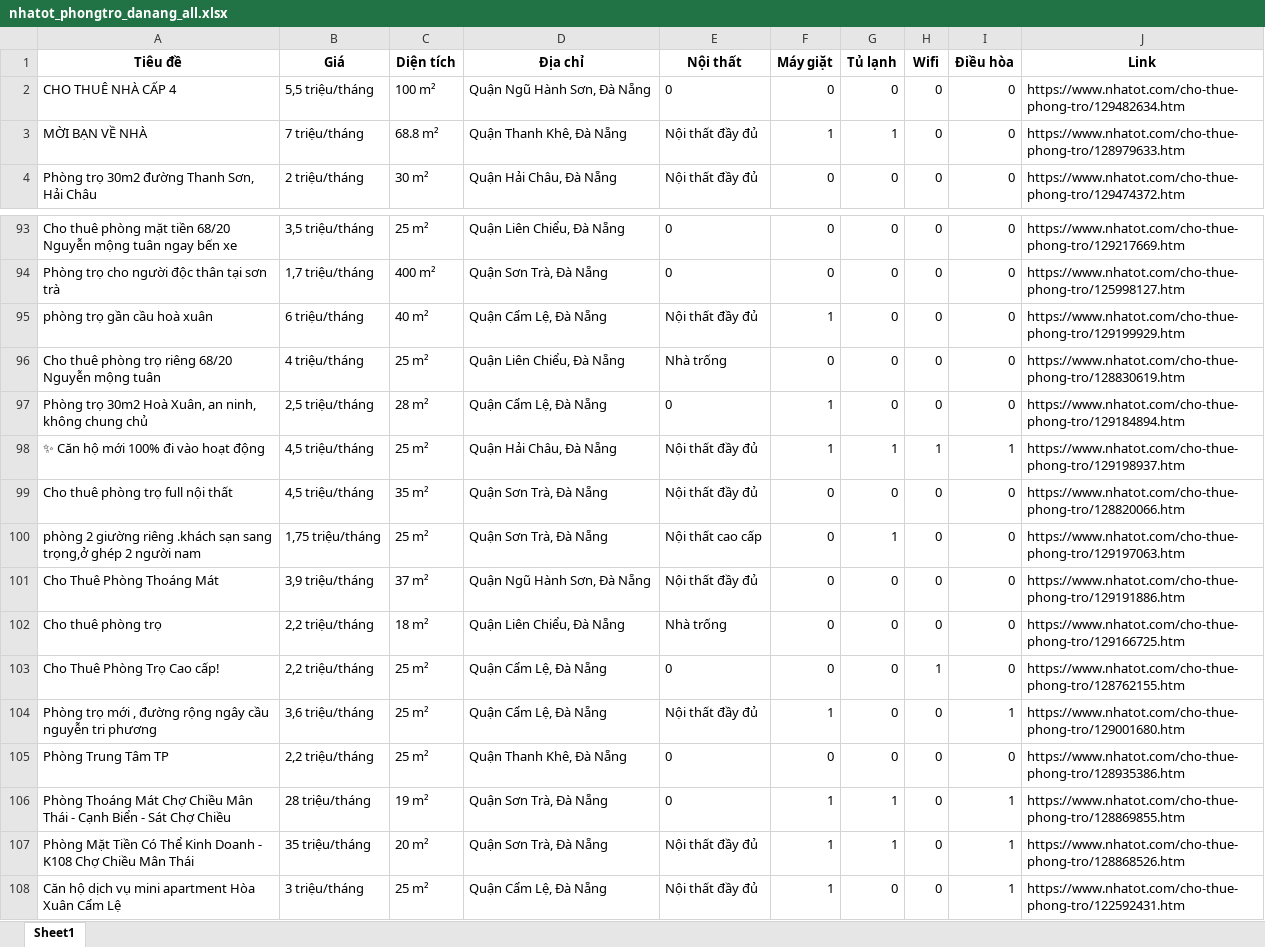
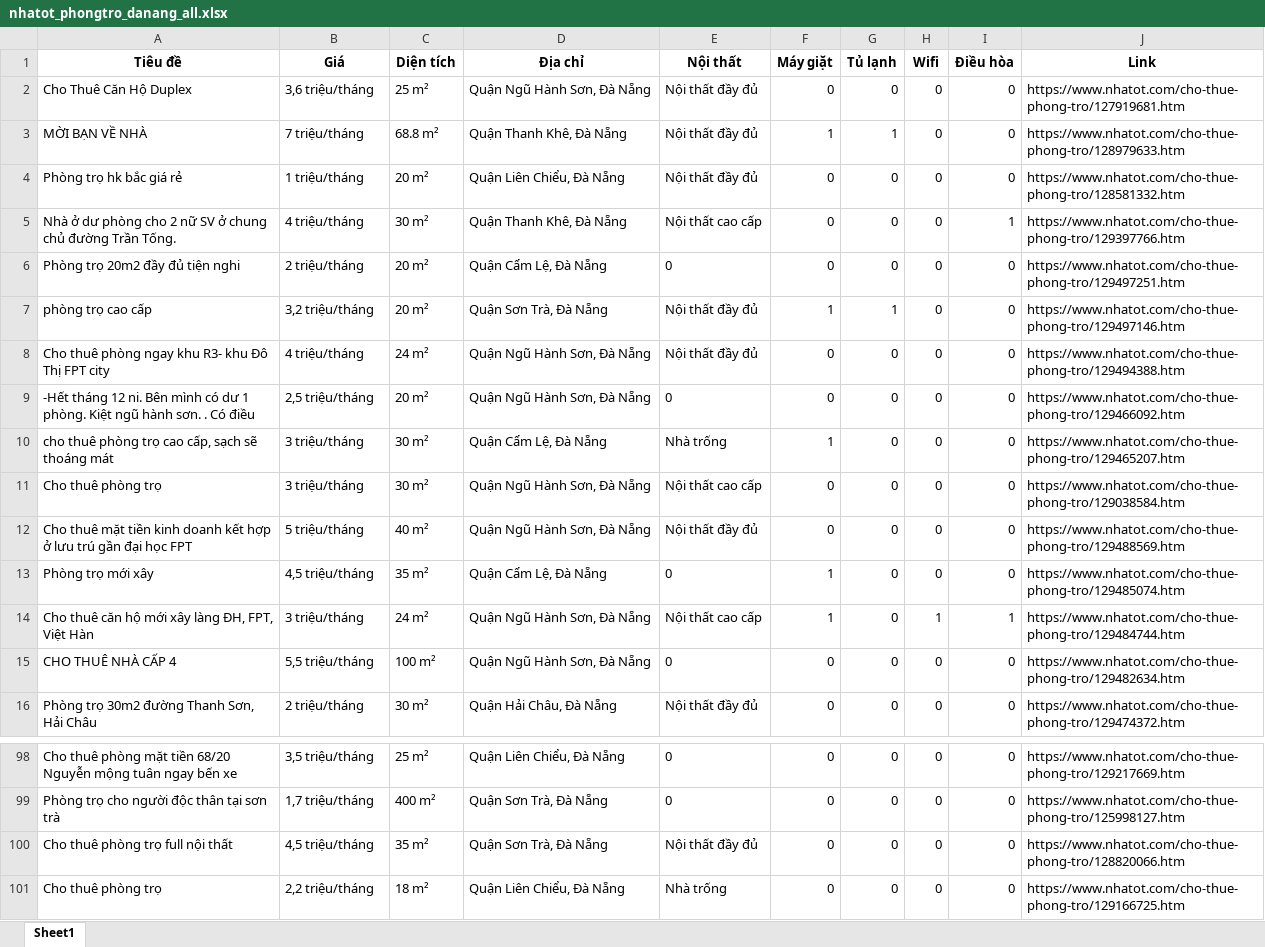
Before and after one commit to 5ude-k/c-o-d-li-u-ph-ng-tr-, an Excel workbook: nhatot_phongtro_danang_all.xlsx, sheet Sheet1, drawn as a sheet; only a part is shown, gaps mark what is left out; the shorter side is filled out with more unchanged rows; values as stored, in another font and other column widths than the file's, no borders; removed rows and columns are numbered as before the commit, all else as after; the diff covers the shown part only; the diff names each change by its address in the sheet, - before the commit and + after, or states it on an @@ line.

```diff
--- a/nhatot_phongtro_danang_all.xlsx (sheet Sheet1)
+++ b/nhatot_phongtro_danang_all.xlsx (sheet Sheet1)
+row 2: Cho Thuê Căn Hộ Duplex | 3,6 triệu/tháng | 25 m² | Quận Ngũ Hành Sơn, Đà Nẵng | Nội thất đầy đủ | 0 | 0 | 0 | 0 | https://www.nhatot.com/cho-thue-phong-tro/127919681.htm
+row 4: Phòng trọ hk bắc giá rẻ | 1 triệu/tháng | 20 m² | Quận Liên Chiểu, Đà Nẵng | Nội thất đầy đủ | 0 | 0 | 0 | 0 | https://www.nhatot.com/cho-thue-phong-tro/128581332.htm
@@ row 45 moved to row 5: Nhà ở dư phòng cho 2 nữ SV ở chung chủ đ… @@
+row 6: Phòng trọ 20m2 đầy đủ tiện nghi | 2 triệu/tháng | 20 m² | Quận Cẩm Lệ, Đà Nẵng | 0 | 0 | 0 | 0 | 0 | https://www.nhatot.com/cho-thue-phong-tro/129497251.htm
+row 7: phòng trọ cao cấp | 3,2 triệu/tháng | 20 m² | Quận Sơn Trà, Đà Nẵng | Nội thất đầy đủ | 1 | 1 | 0 | 0 | https://www.nhatot.com/cho-thue-phong-tro/129497146.htm
+row 8: Cho thuê phòng ngay khu R3- khu Đô Thị FPT city | 4 triệu/tháng | 24 m² | Quận Ngũ Hành Sơn, Đà Nẵng | Nội thất đầy đủ | 0 | 0 | 0 | 0 | https://www.nhatot.com/cho-thue-phong-tro/129494388.htm
@@ row 15 moved to row 9: -Hết tháng 12 ni. Bên mình có dư 1 phòng… @@
@@ row 18 moved to row 10: cho thuê phòng trọ cao cấp, sạch sẽ thoá… @@
+row 12: Cho thuê mặt tiền kinh doanh kết hợp ở lưu trú gần đại học FPT | 5 triệu/tháng | 40 m² | Quận Ngũ Hành Sơn, Đà Nẵng | Nội thất đầy đủ | 0 | 0 | 0 | 0 | https://www.nhatot.com/cho-thue-phong-tro/129488569.htm
+row 13: Phòng trọ mới xây | 4,5 triệu/tháng | 35 m² | Quận Cẩm Lệ, Đà Nẵng | 0 | 1 | 0 | 0 | 0 | https://www.nhatot.com/cho-thue-phong-tro/129485074.htm
+row 14: Cho thuê căn hộ mới xây làng ĐH, FPT, Việt Hàn | 3 triệu/tháng | 24 m² | Quận Ngũ Hành Sơn, Đà Nẵng | Nội thất cao cấp | 1 | 0 | 1 | 1 | https://www.nhatot.com/cho-thue-phong-tro/129484744.htm
-row 95: phòng trọ gần cầu hoà xuân | 6 triệu/tháng | 40 m² | Quận Cẩm Lệ, Đà Nẵng | Nội thất đầy đủ | 1 | 0 | 0 | 0 | https://www.nhatot.com/cho-thue-phong-tro/129199929.htm
-row 96: Cho thuê phòng trọ riêng 68/20 Nguyễn mộng tuân | 4 triệu/tháng | 25 m² | Quận Liên Chiểu, Đà Nẵng | Nhà trống | 0 | 0 | 0 | 0 | https://www.nhatot.com/cho-thue-phong-tro/128830619.htm
-row 97: Phòng trọ 30m2 Hoà Xuân, an ninh, không chung chủ | 2,5 triệu/tháng | 28 m² | Quận Cẩm Lệ, Đà Nẵng | 0 | 1 | 0 | 0 | 0 | https://www.nhatot.com/cho-thue-phong-tro/129184894.htm
-row 98: ✨ Căn hộ mới 100% đi vào hoạt động | 4,5 triệu/tháng | 25 m² | Quận Hải Châu, Đà Nẵng | Nội thất đầy đủ | 1 | 1 | 1 | 1 | https://www.nhatot.com/cho-thue-phong-tro/129198937.htm
-row 100: phòng 2 giường riêng .khách sạn sang trọng,ở ghép 2 người nam | 1,75 triệu/tháng | 25 m² | Quận Sơn Trà, Đà Nẵng | Nội thất cao cấp | 0 | 1 | 0 | 0 | https://www.nhatot.com/cho-thue-phong-tro/129197063.htm
-row 101: Cho Thuê Phòng Thoáng Mát | 3,9 triệu/tháng | 37 m² | Quận Ngũ Hành Sơn, Đà Nẵng | Nội thất đầy đủ | 0 | 0 | 0 | 0 | https://www.nhatot.com/cho-thue-phong-tro/129191886.htm
```
Also changed, not shown: 3 removed rows and 1 edited cell elsewhere in this sheet, 3 other files.
